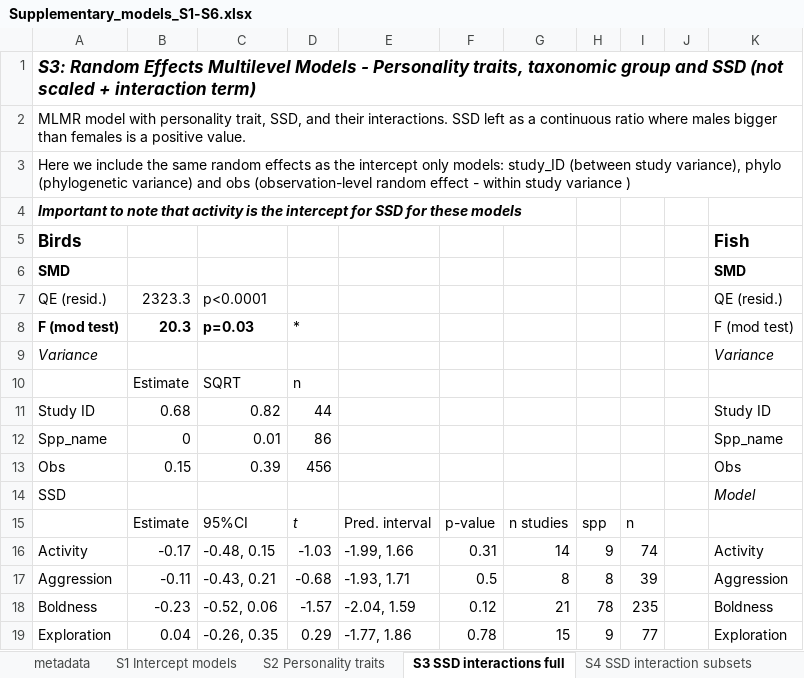
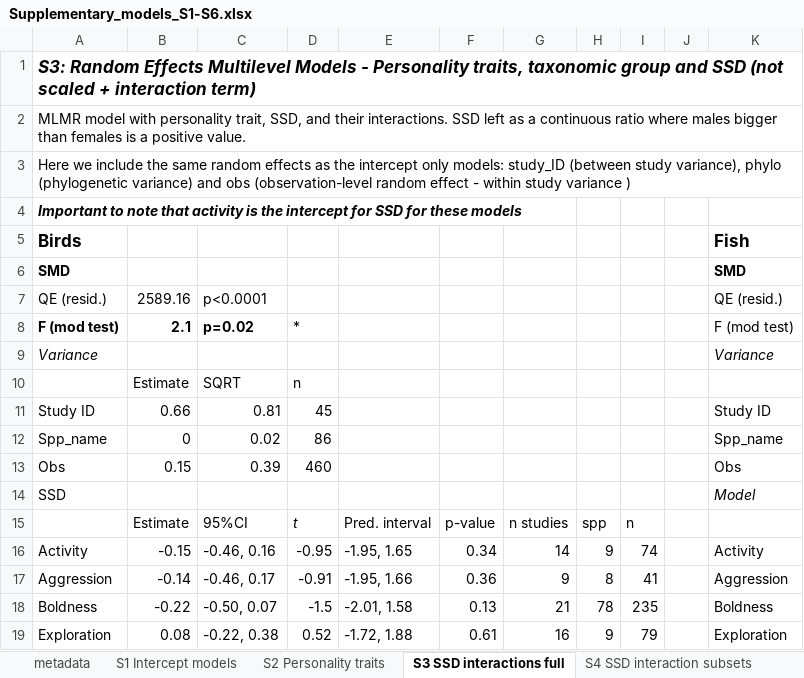
Before and after one commit to daniel1noble/sex_diff_meta, an Excel workbook: ms/final model output and tables/Supplementary_models_S1-S6.xlsx, sheet S3 SSD interactions full, drawn as a sheet; only a part is shown; values as stored, in another font and other column widths than the file's, no borders; the diff covers the shown part only; the diff names each change by its address in the sheet, - before the commit and + after, or states it on an @@ line.

```diff
--- a/ms/final model output and tables/Supplementary_models_S1-S6.xlsx (sheet S3 SSD interactions full)
+++ b/ms/final model output and tables/Supplementary_models_S1-S6.xlsx (sheet S3 SSD interactions full)
-B7: 2323.3
+B7: 2589.16
-B8: 20.3
+B8: 2.1
-C8: p=0.03
+C8: p=0.02
-B11: 0.68
+B11: 0.66
-C11: 0.82
+C11: 0.81
-D11: 44
+D11: 45
-C12: 0.01
+C12: 0.02
-D13: 456
+D13: 460
-B16: -0.17
+B16: -0.15
-C16: -0.48, 0.15
+C16: -0.46, 0.16
-D16: -1.03
+D16: -0.95
-E16: -1.99, 1.66
+E16: -1.95, 1.65
-F16: 0.31
+F16: 0.34
-B17: -0.11
+B17: -0.14
-C17: -0.43, 0.21
+C17: -0.46, 0.17
-D17: -0.68
+D17: -0.91
-E17: -1.93, 1.71
+E17: -1.95, 1.66
-F17: 0.5
+F17: 0.36
-G17: 8
+G17: 9
-I17: 39
+I17: 41
-B18: -0.23
+B18: -0.22
-C18: -0.52, 0.06
+C18: -0.50, 0.07
-D18: -1.57
+D18: -1.5
-E18: -2.04, 1.59
+E18: -2.01, 1.58
-F18: 0.12
+F18: 0.13
-B19: 0.04
+B19: 0.08
-C19: -0.26, 0.35
+C19: -0.22, 0.38
-D19: 0.29
+D19: 0.52
-E19: -1.77, 1.86
+E19: -1.72, 1.88
-F19: 0.78
+F19: 0.61
-G19: 15
+G19: 16
-I19: 77
+I19: 79
```
Also changed, not shown: 73 edited cells elsewhere in this sheet, sheet S2 Personality traits, sheet S1 Intercept models, ms/final model output and tables/Supplementary_models_S7-S12.xlsx, 8 other files.
